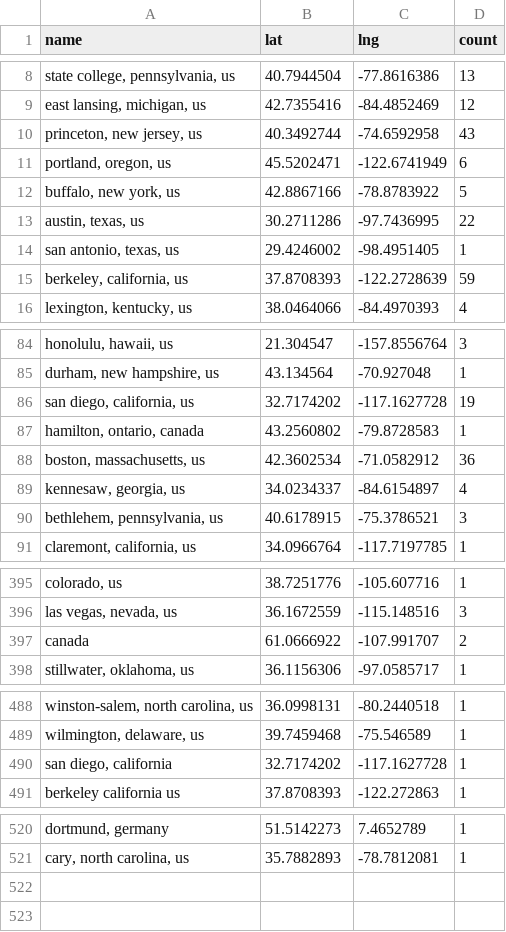
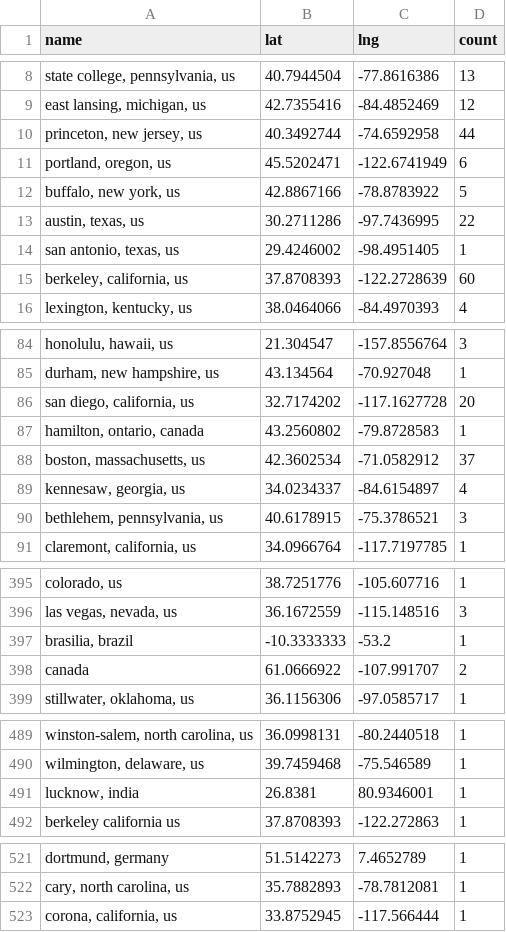
Before and after one commit to USRSE/usrse-map, a CSV file: _data/locations.csv, drawn as a sheet; only a part is shown, gaps mark what is left out; removed rows and columns are numbered as before the commit, all else as after; the diff covers the shown part only; the diff names each change by its address in the sheet, - before the commit and + after, or states it on an @@ line.

```diff
--- a/_data/locations.csv
+++ b/_data/locations.csv
-D10 (count): 43
+D10 (count): 44
-D15 (count): 59
+D15 (count): 60
-D86 (count): 19
+D86 (count): 20
-D88 (count): 36
+D88 (count): 37
+row 397: brasilia, brazil | -10.3333333 | -53.2 | 1
-row 490: san diego, california | 32.7174202 | -117.1627728 | 1
+row 491: lucknow, india | 26.8381 | 80.9346001 | 1
+row 523: corona, california, us | 33.8752945 | -117.566444 | 1
```
Also changed, not shown: 9 edited cells elsewhere in this file.
